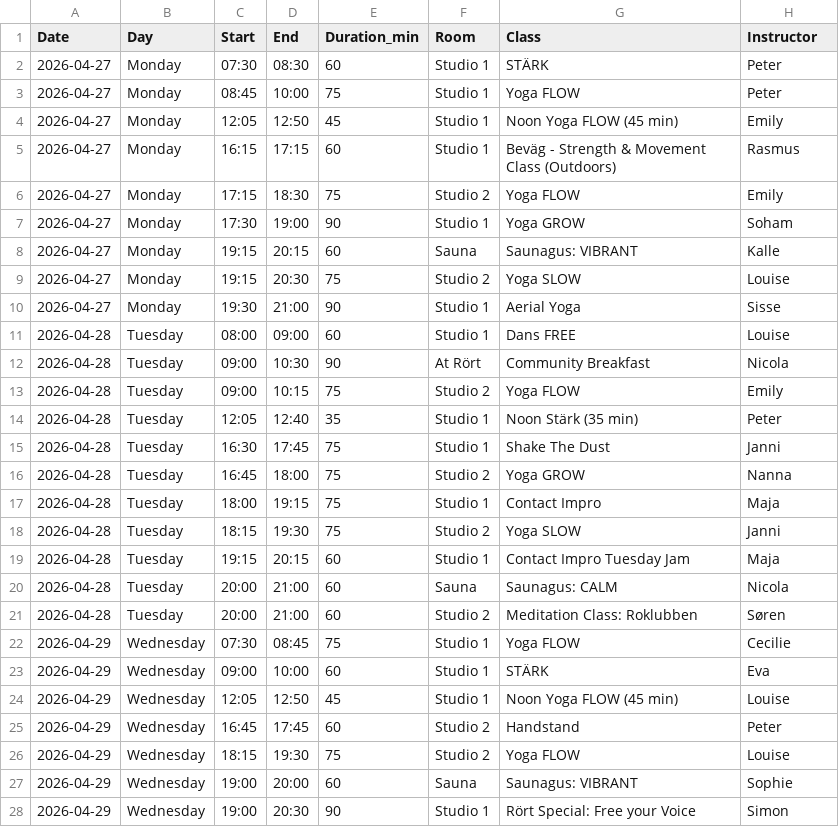
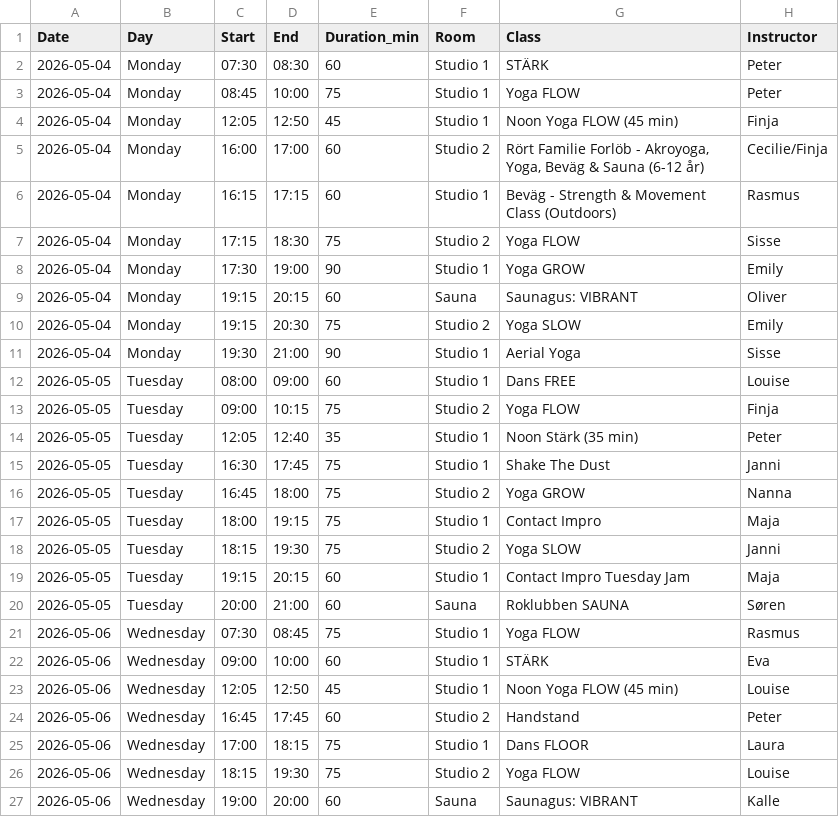
Before and after one commit to FreddyAngelo/rort-calendar, a CSV file: data/rort_schedule_week1.csv, drawn as a sheet; only a part is shown; the diff covers the shown part only.

```diff
--- a/data/rort_schedule_week1.csv
+++ b/data/rort_schedule_week1.csv
@@ -1,28 +1,27 @@
 Date,Day,Start,End,Duration_min,Room,Class,Instructor
-2026-04-27,Monday,07:30,08:30,60,Studio 1,STÄRK,Peter
-2026-04-27,Monday,08:45,10:00,75,Studio 1,Yoga FLOW,Peter
-2026-04-27,Monday,12:05,12:50,45,Studio 1,Noon Yoga FLOW (45 min),Emily
-2026-04-27,Monday,16:15,17:15,60,Studio 1,Beväg - Strength & Movement Class (Outdoors),Rasmus
-2026-04-27,Monday,17:15,18:30,75,Studio 2,Yoga FLOW,Emily
-2026-04-27,Monday,17:30,19:00,90,Studio 1,Yoga GROW,Soham
-2026-04-27,Monday,19:15,20:15,60,Sauna,Saunagus: VIBRANT,Kalle
-2026-04-27,Monday,19:15,20:30,75,Studio 2,Yoga SLOW,Louise
-2026-04-27,Monday,19:30,21:00,90,Studio 1,Aerial Yoga,Sisse
-2026-04-28,Tuesday,08:00,09:00,60,Studio 1,Dans FREE,Louise
-2026-04-28,Tuesday,09:00,10:30,90,At Rört,Community Breakfast,Nicola
-2026-04-28,Tuesday,09:00,10:15,75,Studio 2,Yoga FLOW,Emily
-2026-04-28,Tuesday,12:05,12:40,35,Studio 1,Noon Stärk (35 min),Peter
-2026-04-28,Tuesday,16:30,17:45,75,Studio 1,Shake The Dust,Janni
-2026-04-28,Tuesday,16:45,18:00,75,Studio 2,Yoga GROW,Nanna
-2026-04-28,Tuesday,18:00,19:15,75,Studio 1,Contact Impro,Maja
-2026-04-28,Tuesday,18:15,19:30,75,Studio 2,Yoga SLOW,Janni
-2026-04-28,Tuesday,19:15,20:15,60,Studio 1,Contact Impro Tuesday Jam,Maja
-2026-04-28,Tuesday,20:00,21:00,60,Sauna,Saunagus: CALM,Nicola
-2026-04-28,Tuesday,20:00,21:00,60,Studio 2,Meditation Class: Roklubben,Søren
-2026-04-29,Wednesday,07:30,08:45,75,Studio 1,Yoga FLOW,Cecilie
-2026-04-29,Wednesday,09:00,10:00,60,Studio 1,STÄRK,Eva
-2026-04-29,Wednesday,12:05,12:50,45,Studio 1,Noon Yoga FLOW (45 min),Louise
-2026-04-29,Wednesday,16:45,17:45,60,Studio 2,Handstand,Peter
-2026-04-29,Wednesday,18:15,19:30,75,Studio 2,Yoga FLOW,Louise
-2026-04-29,Wednesday,19:00,20:00,60,Sauna,Saunagus: VIBRANT,Sophie
-2026-04-29,Wednesday,19:00,20:30,90,Studio 1,Rört Special: Free your Voice,Simon
+2026-05-04,Monday,07:30,08:30,60,Studio 1,STÄRK,Peter
+2026-05-04,Monday,08:45,10:00,75,Studio 1,Yoga FLOW,Peter
+2026-05-04,Monday,12:05,12:50,45,Studio 1,Noon Yoga FLOW (45 min),Finja
+2026-05-04,Monday,16:00,17:00,60,Studio 2,"Rört Familie Forlöb - Akroyoga, Yoga, Beväg & Sauna (6-12 år)",Cecilie/Finja
+2026-05-04,Monday,16:15,17:15,60,Studio 1,Beväg - Strength & Movement Class (Outdoors),Rasmus
+2026-05-04,Monday,17:15,18:30,75,Studio 2,Yoga FLOW,Sisse
+2026-05-04,Monday,17:30,19:00,90,Studio 1,Yoga GROW,Emily
+2026-05-04,Monday,19:15,20:15,60,Sauna,Saunagus: VIBRANT,Oliver
+2026-05-04,Monday,19:15,20:30,75,Studio 2,Yoga SLOW,Emily
+2026-05-04,Monday,19:30,21:00,90,Studio 1,Aerial Yoga,Sisse
+2026-05-05,Tuesday,08:00,09:00,60,Studio 1,Dans FREE,Louise
+2026-05-05,Tuesday,09:00,10:15,75,Studio 2,Yoga FLOW,Finja
+2026-05-05,Tuesday,12:05,12:40,35,Studio 1,Noon Stärk (35 min),Peter
+2026-05-05,Tuesday,16:30,17:45,75,Studio 1,Shake The Dust,Janni
+2026-05-05,Tuesday,16:45,18:00,75,Studio 2,Yoga GROW,Nanna
+2026-05-05,Tuesday,18:00,19:15,75,Studio 1,Contact Impro,Maja
+2026-05-05,Tuesday,18:15,19:30,75,Studio 2,Yoga SLOW,Janni
+2026-05-05,Tuesday,19:15,20:15,60,Studio 1,Contact Impro Tuesday Jam,Maja
+2026-05-05,Tuesday,20:00,21:00,60,Sauna,Roklubben SAUNA,Søren
+2026-05-06,Wednesday,07:30,08:45,75,Studio 1,Yoga FLOW,Rasmus
+2026-05-06,Wednesday,09:00,10:00,60,Studio 1,STÄRK,Eva
+2026-05-06,Wednesday,12:05,12:50,45,Studio 1,Noon Yoga FLOW (45 min),Louise
+2026-05-06,Wednesday,16:45,17:45,60,Studio 2,Handstand,Peter
+2026-05-06,Wednesday,17:00,18:15,75,Studio 1,Dans FLOOR,Laura
+2026-05-06,Wednesday,18:15,19:30,75,Studio 2,Yoga FLOW,Louise
+2026-05-06,Wednesday,19:00,20:00,60,Sauna,Saunagus: VIBRANT,Kalle
```
Also changed, not shown: 3 added rows, 4 removed rows and 30 edited cells elsewhere in this file, data/rort_schedule_week4.csv, data/rort_schedule_week6.csv, 7 other files.
